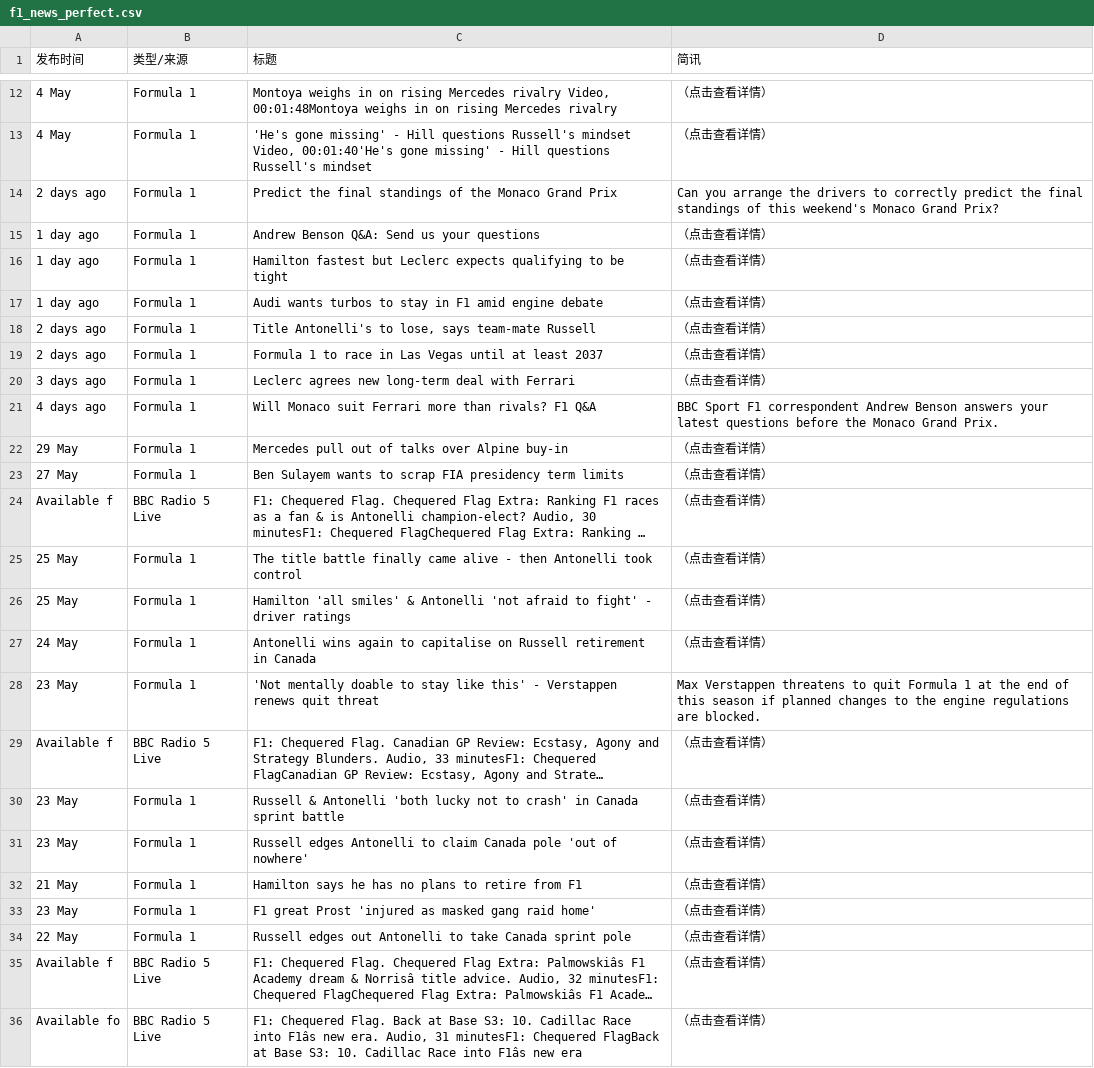
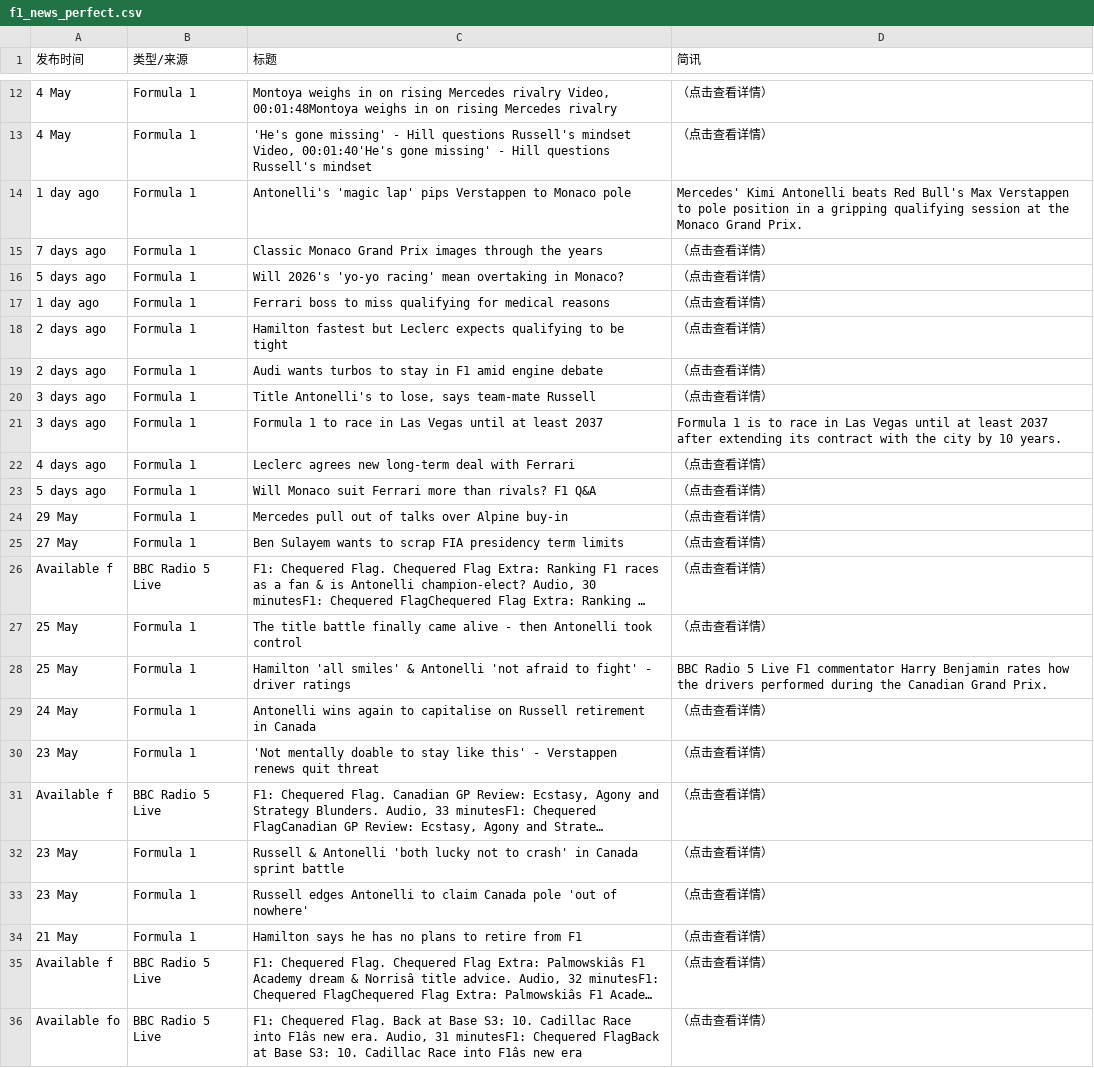
Before and after one commit to 202704948-design/bbc-f1-scraper, a CSV file: f1_news_perfect.csv, drawn as a sheet; only a part is shown, gaps mark what is left out; long unchanged cells end in …; removed rows and columns are numbered as before the commit, all else as after; the diff covers the shown part only; the diff names each change by its address in the sheet, - before the commit and + after, or states it on an @@ line.

```diff
--- a/f1_news_perfect.csv
+++ b/f1_news_perfect.csv
-A14 (发布时间): 2 days ago
+A14 (发布时间): 1 day ago
-C14 (标题): Predict the final standings of the Monaco Grand Prix
+C14 (标题): Antonelli's 'magic lap' pips Verstappen to Monaco pole
-D14 (简讯): Can you arrange the drivers to correctly predict the final standings of this weekend's Monaco Grand Prix?
+D14 (简讯): Mercedes' Kimi Antonelli beats Red Bull's Max Verstappen to pole position in a gripping qualifying session at the Monaco Grand Prix.
+row 15: 7 days ago | Formula 1 | Classic Monaco Grand Prix images through the years | （点击查看详情）
+row 16: 5 days ago | Formula 1 | Will 2026's 'yo-yo racing' mean overtaking in Monaco? | （点击查看详情）
-C17 (标题): Andrew Benson Q&A: Send us your questions
+C17 (标题): Ferrari boss to miss qualifying for medical reasons
-A18:A19 (发布时间): 1 day ago
+A18:A19 (发布时间): 2 days ago
-A20:A21 (发布时间): 2 days ago
+A20:A21 (发布时间): 3 days ago
-D21 (简讯): （点击查看详情）
+D21 (简讯): Formula 1 is to race in Las Vegas until at least 2037 after extending its contract with the city by 10 years.
-A22 (发布时间): 3 days ago
+A22 (发布时间): 4 days ago
-A23 (发布时间): 4 days ago
+A23 (发布时间): 5 days ago
-D23 (简讯): BBC Sport F1 correspondent Andrew Benson answers your latest questions before the Monaco Grand Prix.
+D23 (简讯): （点击查看详情）
-D28 (简讯): （点击查看详情）
+D28 (简讯): BBC Radio 5 Live F1 commentator Harry Benjamin rates how the drivers performed during the Canadian Grand Prix.
-D30 (简讯): Max Verstappen threatens to quit Formula 1 at the end of this season if planned changes to the engine regulations are blocked.
+D30 (简讯): （点击查看详情）
-row 33: 23 May | Formula 1 | F1 great Prost 'injured as masked gang raid home' | （点击查看详情）
-row 34: 22 May | Formula 1 | Russell edges out Antonelli to take Canada sprint pole | （点击查看详情）
```
Also changed, not shown: 1 added row, 1 removed row and 11 edited cells elsewhere in this file.
